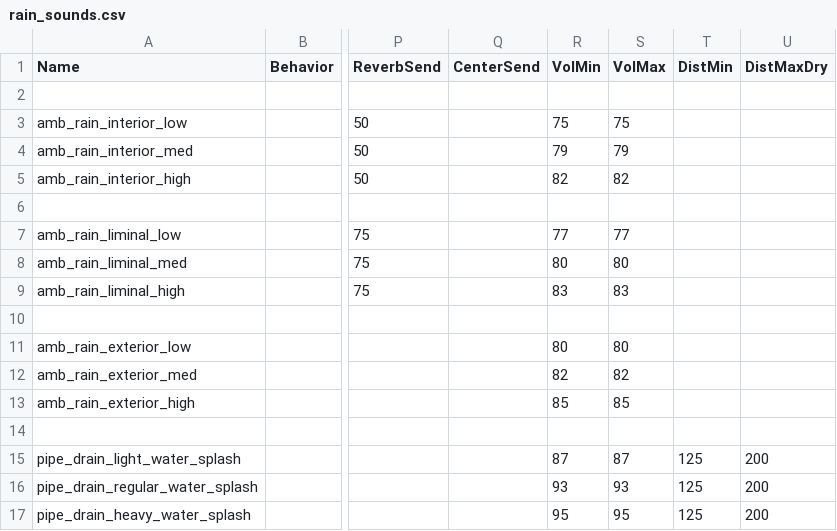
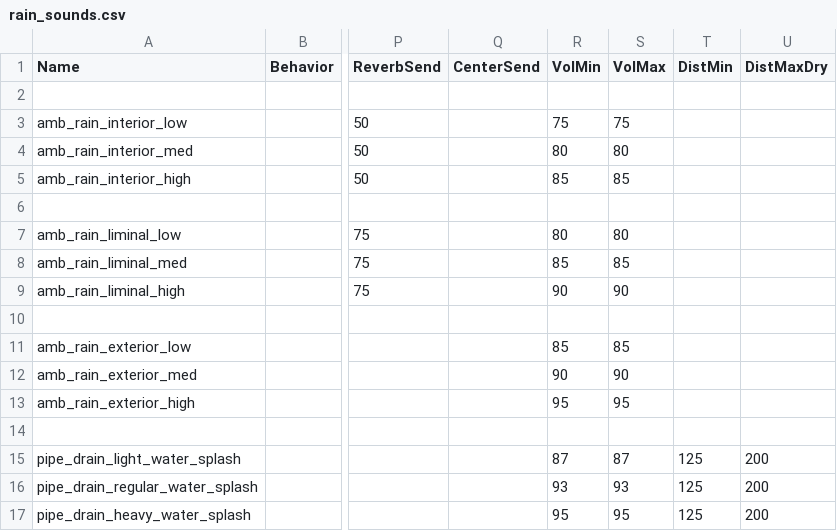
Before and after one commit to t7-reapy/t7_workspace, a CSV file: share/raw/sound/aliases/rain_sounds.csv, drawn as a sheet; only a part is shown, gaps mark what is left out; the diff names each change by its address in the sheet, - before the commit and + after, or states it on an @@ line.

Commit message:
fix(weather): some of the issues with the rain system

```diff
--- a/share/raw/sound/aliases/rain_sounds.csv
+++ b/share/raw/sound/aliases/rain_sounds.csv
-R4 (VolMin): 79
+R4 (VolMin): 80
-S4 (VolMax): 79
+S4 (VolMax): 80
-R5 (VolMin): 82
+R5 (VolMin): 85
-S5 (VolMax): 82
+S5 (VolMax): 85
-R7 (VolMin): 77
+R7 (VolMin): 80
-S7 (VolMax): 77
+S7 (VolMax): 80
-R8 (VolMin): 80
+R8 (VolMin): 85
-S8 (VolMax): 80
+S8 (VolMax): 85
-R9 (VolMin): 83
+R9 (VolMin): 90
-S9 (VolMax): 83
+S9 (VolMax): 90
-R11 (VolMin): 80
+R11 (VolMin): 85
-S11 (VolMax): 80
+S11 (VolMax): 85
-R12 (VolMin): 82
+R12 (VolMin): 90
-S12 (VolMax): 82
+S12 (VolMax): 90
-R13 (VolMin): 85
+R13 (VolMin): 95
-S13 (VolMax): 85
+S13 (VolMax): 95
```
Also changed, not shown: 15 other files.
